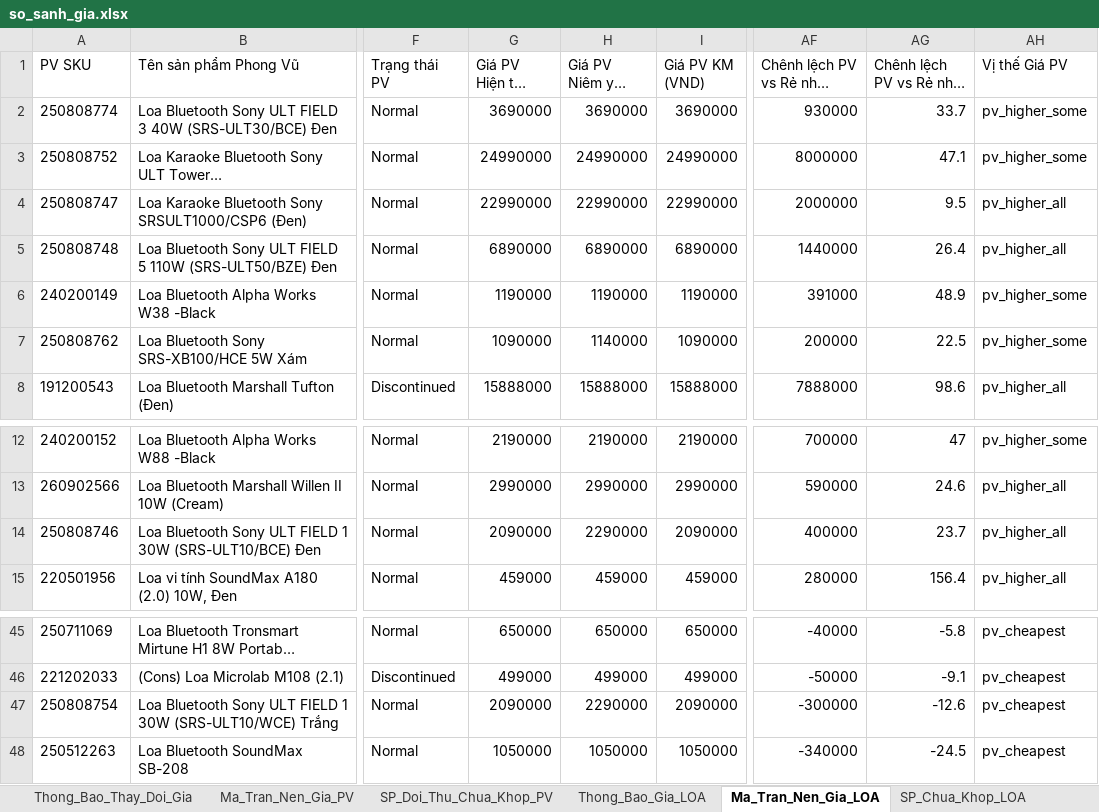
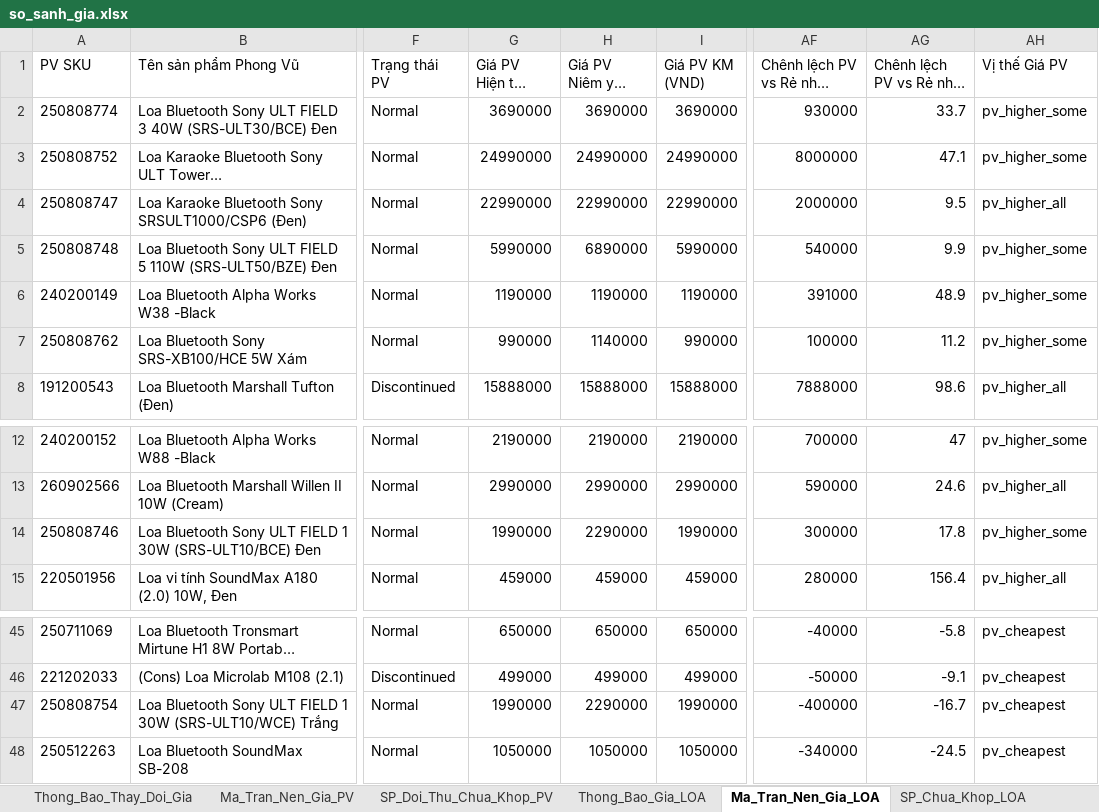
Before and after one commit to VIETPQ1005/Web_report, an Excel workbook: public/data/so_sanh_gia.xlsx, sheet Ma_Tran_Nen_Gia_LOA, drawn as a sheet; only a part is shown, gaps mark what is left out; long unchanged cells end in …; values as stored, in another font and other column widths than the file's, no borders; the diff names each change by its address in the sheet, - before the commit and + after, or states it on an @@ line.

```diff
--- a/public/data/so_sanh_gia.xlsx (sheet Ma_Tran_Nen_Gia_LOA)
+++ b/public/data/so_sanh_gia.xlsx (sheet Ma_Tran_Nen_Gia_LOA)
-G5 (Giá PV Hiện tại (VND)): 6890000
+G5 (Giá PV Hiện tại (VND)): 5990000
-I5 (Giá PV KM (VND)): 6890000
+I5 (Giá PV KM (VND)): 5990000
-AF5 (Chênh lệch PV vs Rẻ nhất (VND)): 1440000
+AF5 (Chênh lệch PV vs Rẻ nhất (VND)): 540000
-AG5 (Chênh lệch PV vs Rẻ nhất (%)): 26.4
+AG5 (Chênh lệch PV vs Rẻ nhất (%)): 9.9
-AH5 (Vị thế Giá PV): pv_higher_all
+AH5 (Vị thế Giá PV): pv_higher_some
-G7 (Giá PV Hiện tại (VND)): 1090000
+G7 (Giá PV Hiện tại (VND)): 990000
-I7 (Giá PV KM (VND)): 1090000
+I7 (Giá PV KM (VND)): 990000
-AF7 (Chênh lệch PV vs Rẻ nhất (VND)): 200000
+AF7 (Chênh lệch PV vs Rẻ nhất (VND)): 100000
-AG7 (Chênh lệch PV vs Rẻ nhất (%)): 22.5
+AG7 (Chênh lệch PV vs Rẻ nhất (%)): 11.2
-G14 (Giá PV Hiện tại (VND)): 2090000
+G14 (Giá PV Hiện tại (VND)): 1990000
-I14 (Giá PV KM (VND)): 2090000
+I14 (Giá PV KM (VND)): 1990000
-AF14 (Chênh lệch PV vs Rẻ nhất (VND)): 400000
+AF14 (Chênh lệch PV vs Rẻ nhất (VND)): 300000
-AG14 (Chênh lệch PV vs Rẻ nhất (%)): 23.7
+AG14 (Chênh lệch PV vs Rẻ nhất (%)): 17.8
-AH14 (Vị thế Giá PV): pv_higher_all
+AH14 (Vị thế Giá PV): pv_higher_some
-G47 (Giá PV Hiện tại (VND)): 2090000
+G47 (Giá PV Hiện tại (VND)): 1990000
-I47 (Giá PV KM (VND)): 2090000
+I47 (Giá PV KM (VND)): 1990000
-AF47 (Chênh lệch PV vs Rẻ nhất (VND)): -300000
+AF47 (Chênh lệch PV vs Rẻ nhất (VND)): -400000
-AG47 (Chênh lệch PV vs Rẻ nhất (%)): -12.6
+AG47 (Chênh lệch PV vs Rẻ nhất (%)): -16.7
```
Also changed, not shown: sheet Ma_Tran_Nen_Gia_PV, sheet Thong_Bao_Gia_LOA, sheet Thong_Bao_Thay_Doi_Gia, update data/so_sanh_gia.xlsx, 8 other files.
